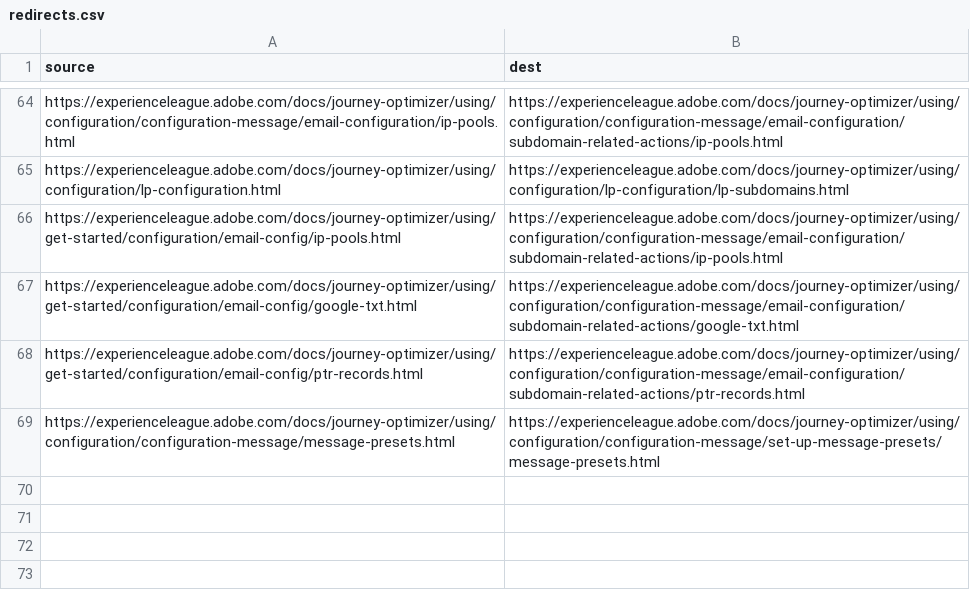
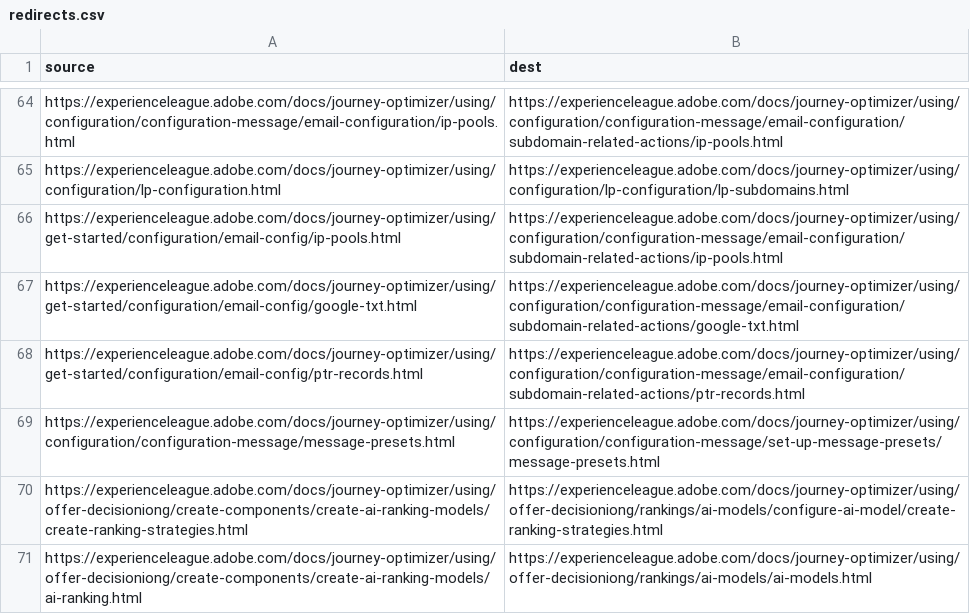
Before and after one commit to AdobeDocs/journey-optimizer.it-IT, a CSV file: redirects.csv, drawn as a sheet; only a part is shown, gaps mark what is left out; the diff names each change by its address in the sheet, - before the commit and + after, or states it on an @@ line.

Commit message:
Synced non localizable files from repo .

```diff
--- a/redirects.csv
+++ b/redirects.csv
+row 70: https://experienceleague.adobe.com/docs/journey-optimizer/using/offer-decisioniong/create-components/create-ai-ranking-models/create-ranking-strategies.html | https://experienceleague.adobe.com/docs/journey-optimizer/using/offer-decisioniong/rankings/ai-models/configure-ai-model/create-ranking-strategies.html
+row 71: https://experienceleague.adobe.com/docs/journey-optimizer/using/offer-decisioniong/create-components/create-ai-ranking-models/ai-ranking.html | https://experienceleague.adobe.com/docs/journey-optimizer/using/offer-decisioniong/rankings/ai-models/ai-models.html
```
